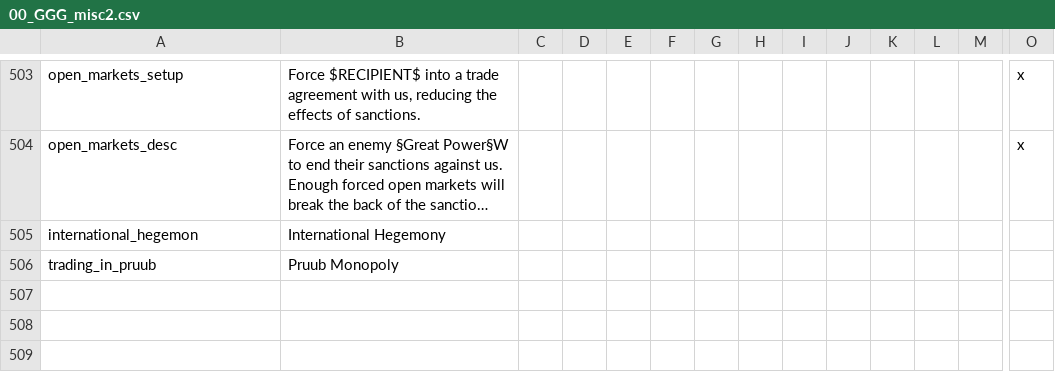
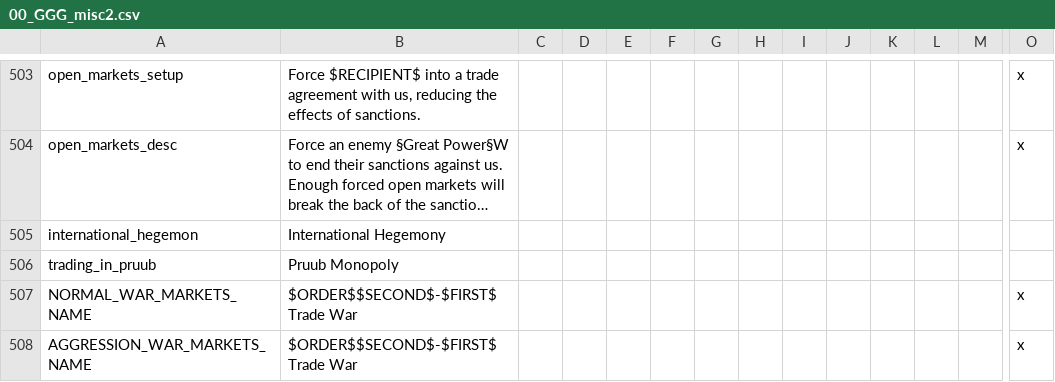
Before and after one commit to Gubelio/GGG, a CSV file: GGG/localisation/00_GGG_misc2.csv, drawn as a sheet; only a part is shown, gaps mark what is left out; long unchanged cells end in …; rows hold the shown columns only; the diff names each change by its address in the sheet, - before the commit and + after, or states it on an @@ line.

Commit message:
forgot localisation

```diff
--- a/GGG/localisation/00_GGG_misc2.csv
+++ b/GGG/localisation/00_GGG_misc2.csv
+row 507: NORMAL_WAR_MARKETS_NAME | $ORDER$$SECOND$-$FIRST$ Trade War |  |  |  |  |  |  |  |  |  |  |  | x
+row 508: AGGRESSION_WAR_MARKETS_NAME | $ORDER$$SECOND$-$FIRST$ Trade War |  |  |  |  |  |  |  |  |  |  |  | x
```
